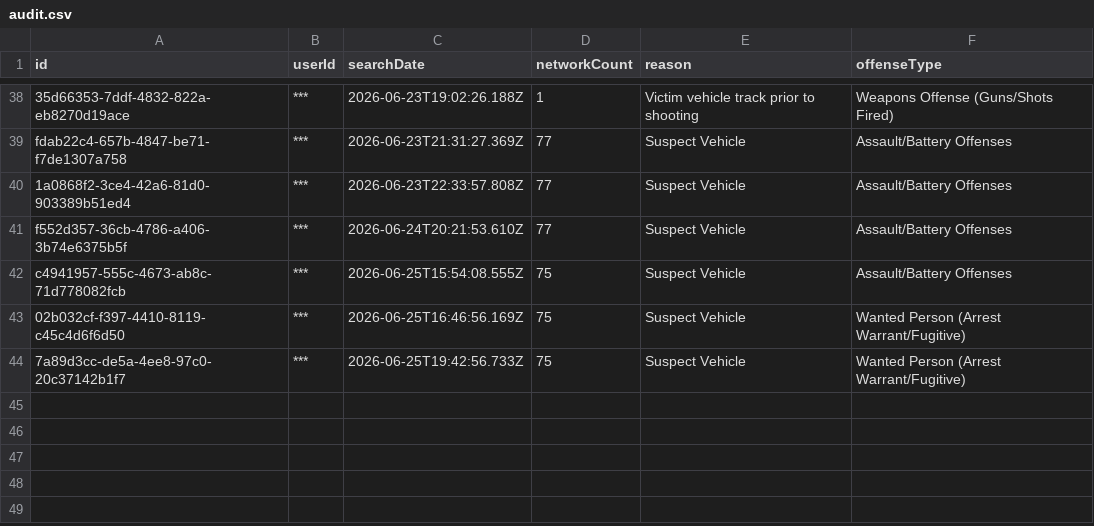
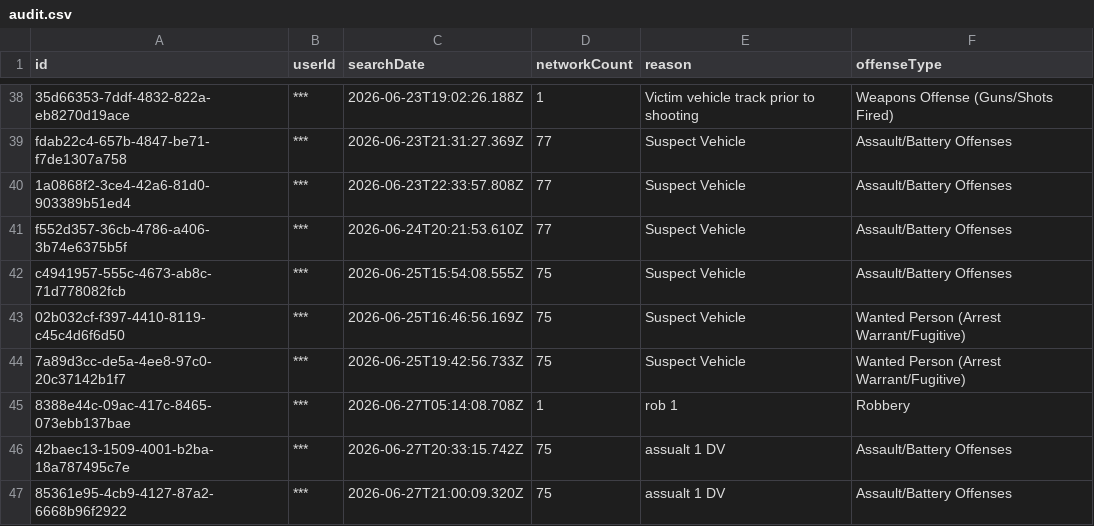
Before and after one commit to pmocek/scrape-flock-safety-subscriber-portals, a CSV file: data/des-moines-wa-pd/audit.csv, drawn as a sheet; only a part is shown, gaps mark what is left out; the diff names each change by its address in the sheet, - before the commit and + after, or states it on an @@ line.

```diff
--- a/data/des-moines-wa-pd/audit.csv
+++ b/data/des-moines-wa-pd/audit.csv
+row 45: 8388e44c-09ac-417c-8465-073ebb137bae | *** | 2026-06-27T05:14:08.708Z | 1 | rob 1 | Robbery
+row 46: 42baec13-1509-4001-b2ba-18a787495c7e | *** | 2026-06-27T20:33:15.742Z | 75 | assualt 1 DV | Assault/Battery Offenses
+row 47: 85361e95-4cb9-4127-87a2-6668b96f2922 | *** | 2026-06-27T21:00:09.320Z | 75 | assualt 1 DV | Assault/Battery Offenses
```
Also changed, not shown: data/kent-wa-pd/audit.csv, 19 other files.
